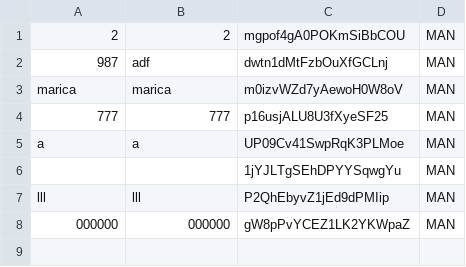
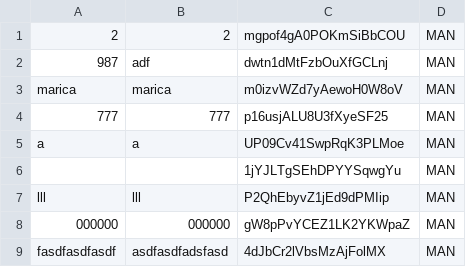
Before and after one commit to Camid2512/ProyectoFinalSegundoSemestre, a CSV file: WorkSpaceGitHub/ProyectoFinalSegundoSemestre/src/co/edu/unbosque/model/persistence/managerlogin.csv, drawn as a sheet.

```diff
--- a/WorkSpaceGitHub/ProyectoFinalSegundoSemestre/src/co/edu/unbosque/model/persistence/managerlogin.csv
+++ b/WorkSpaceGitHub/ProyectoFinalSegundoSemestre/src/co/edu/unbosque/model/persistence/managerlogin.csv
@@ -8 +8,2 @@ lll;lll;P2QhEbyvZ1jEd9dPMIip;MAN
 000000;000000;gW8pPvYCEZ1LK2YKWpaZ;MAN
+fasdfasdfasdf;asdfasdfadsfasd;4dJbCr2lVbsMzAjFolMX;MAN
```
Also changed, not shown: WorkSpaceGitHub/ProyectoFinalSegundoSemestre/src/co/edu/unbosque/model/persistence/managerloginserialized.csv, 18 other files.
